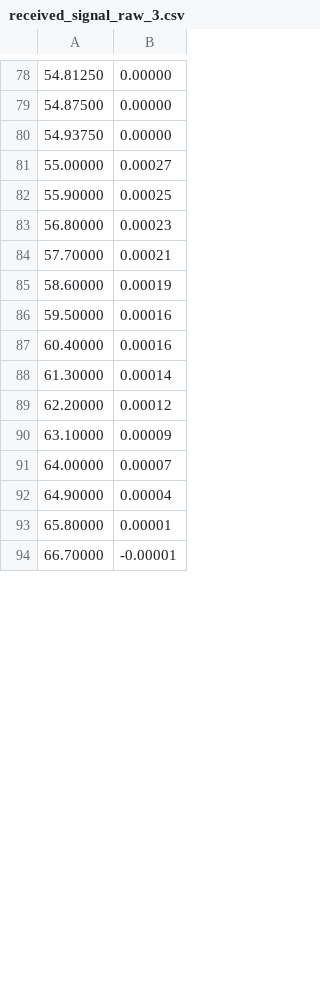
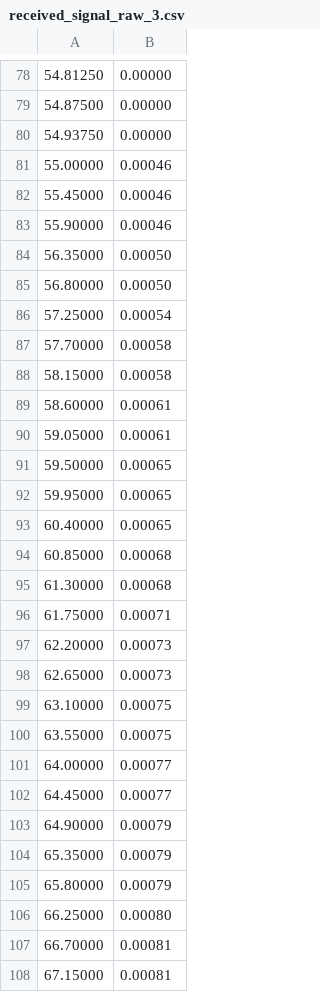
Before and after one commit to WuKunhuan-PolyU/COMP5327_LivingIoT_Simulation, a CSV file: sim_stats/bee_00/received_signal_raw_3.csv, drawn as a sheet; only a part is shown, gaps mark what is left out; the diff covers the shown part only.

```diff
--- a/sim_stats/bee_00/received_signal_raw_3.csv
+++ b/sim_stats/bee_00/received_signal_raw_3.csv
@@ -80,15 +80,29 @@
 54.93750,0.00000
-55.00000,0.00027
-55.90000,0.00025
-56.80000,0.00023
-57.70000,0.00021
-58.60000,0.00019
-59.50000,0.00016
-60.40000,0.00016
-61.30000,0.00014
-62.20000,0.00012
-63.10000,0.00009
-64.00000,0.00007
-64.90000,0.00004
-65.80000,0.00001
-66.70000,-0.00001
+55.00000,0.00046
+55.45000,0.00046
+55.90000,0.00046
+56.35000,0.00050
+56.80000,0.00050
+57.25000,0.00054
+57.70000,0.00058
+58.15000,0.00058
+58.60000,0.00061
+59.05000,0.00061
+59.50000,0.00065
+59.95000,0.00065
+60.40000,0.00065
+60.85000,0.00068
+61.30000,0.00068
+61.75000,0.00071
+62.20000,0.00073
+62.65000,0.00073
+63.10000,0.00075
+63.55000,0.00075
+64.00000,0.00077
+64.45000,0.00077
+64.90000,0.00079
+65.35000,0.00079
+65.80000,0.00079
+66.25000,0.00080
+66.70000,0.00081
+67.15000,0.00081
```
Also changed, not shown: 36 added rows and 76 edited cells elsewhere in this file, sim_stats/AP_0/nlos_attenuation.csv, sim_stats/AP_1/nlos_attenuation.csv, 32 other files.
